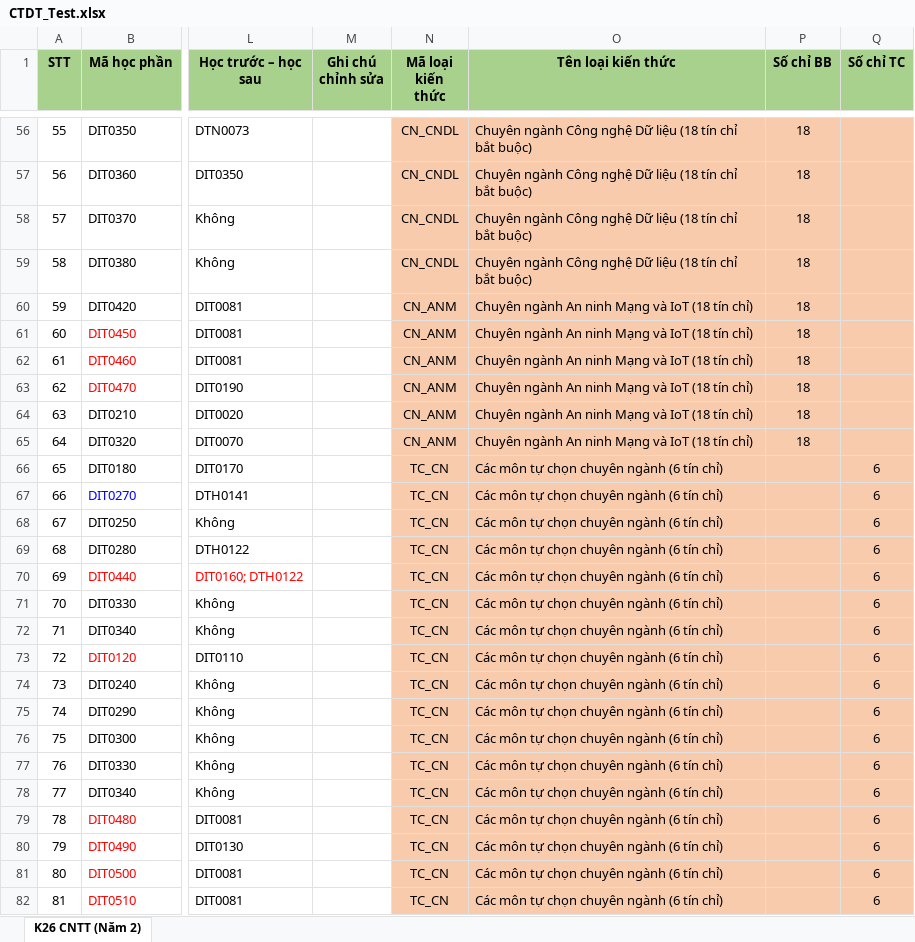
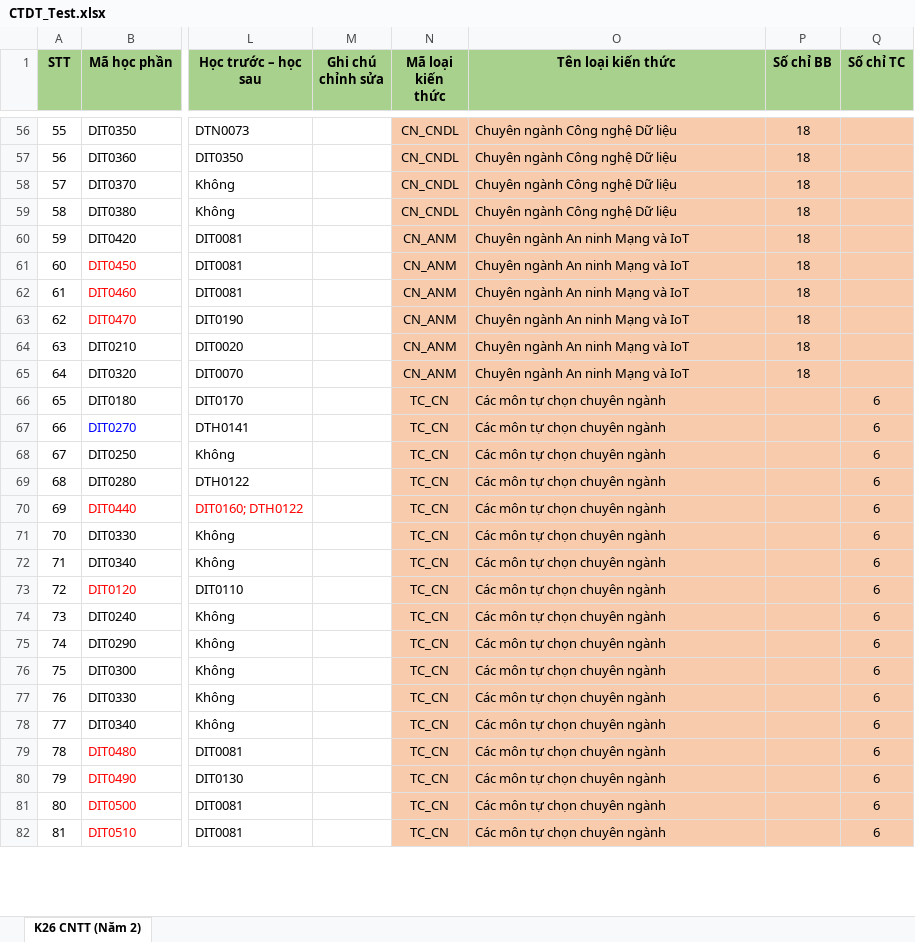
Before and after one commit to DuyNguyenOnTheMic/StudyProgressManagement, an Excel workbook: StudyProgressManagement/Uploads/CTDT_Test.xlsx, sheet K26 CNTT (Năm 2), drawn as a sheet; only a part is shown, gaps mark what is left out; values as stored, in another font and other column widths than the file's, no borders; conditional formats not drawn; the diff covers the shown part only; the diff names each change by its address in the sheet, - before the commit and + after, or states it on an @@ line.

```diff
--- a/StudyProgressManagement/Uploads/CTDT_Test.xlsx (sheet K26 CNTT (Năm 2))
+++ b/StudyProgressManagement/Uploads/CTDT_Test.xlsx (sheet K26 CNTT (Năm 2))
-O56:O59 (Tên loại kiến thức): Chuyên ngành Công nghệ Dữ liệu (18 tín chỉ bắt buộc)
+O56:O59 (Tên loại kiến thức): Chuyên ngành Công nghệ Dữ liệu
-O60:O65 (Tên loại kiến thức): Chuyên ngành An ninh Mạng và IoT (18 tín chỉ)
+O60:O65 (Tên loại kiến thức): Chuyên ngành An ninh Mạng và IoT
-O66:O82 (Tên loại kiến thức): Các môn tự chọn chuyên ngành (6 tín chỉ)
+O66:O82 (Tên loại kiến thức): Các môn tự chọn chuyên ngành
```
Also changed, not shown: 55 edited cells elsewhere in this sheet, 2 other files.
